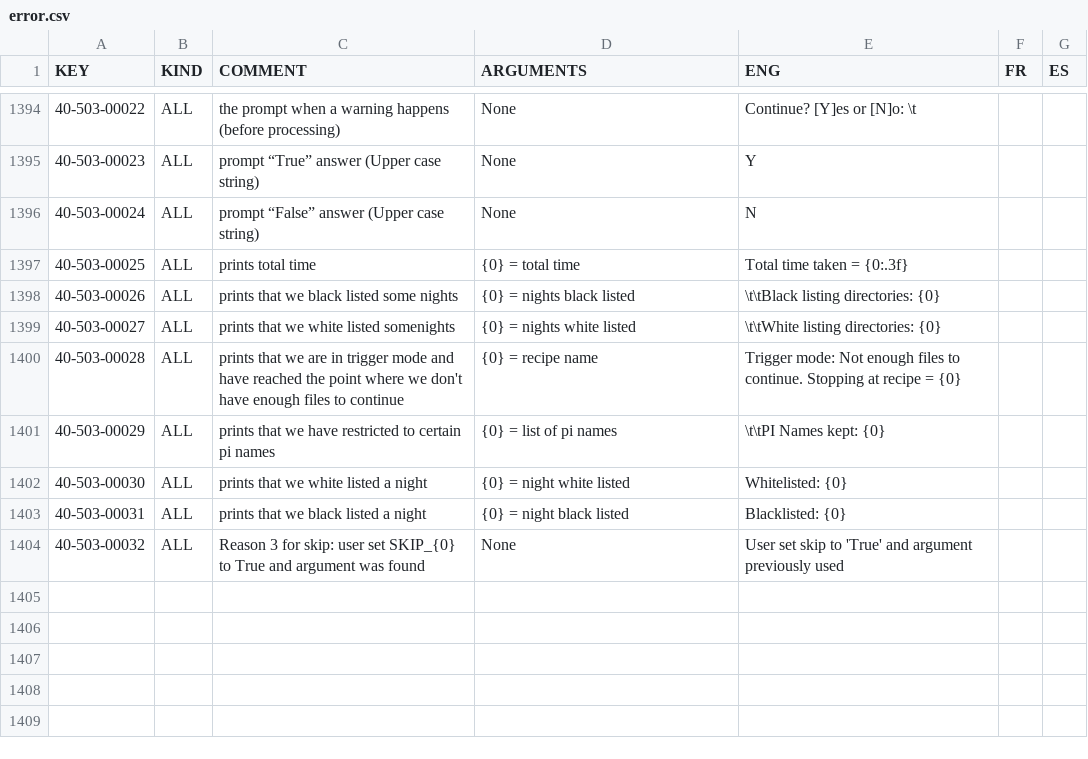
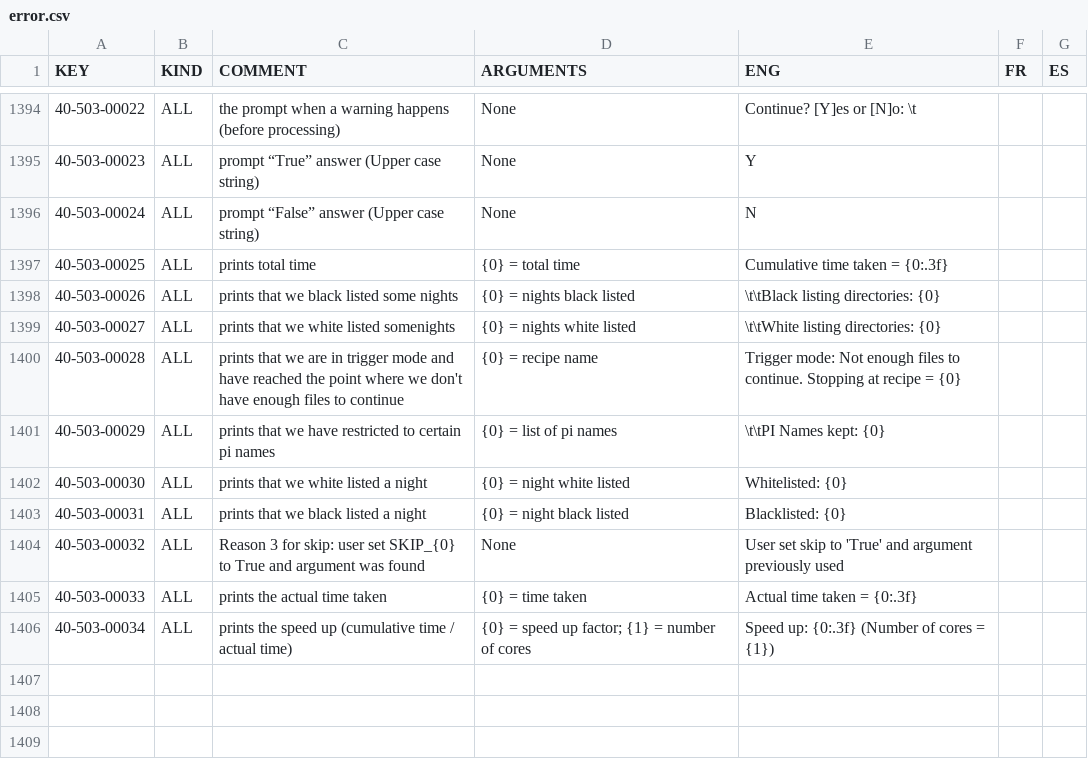
Before and after one commit to njcuk9999/apero-drs, a CSV file: apero/lang/databases/error.csv, drawn as a sheet; only a part is shown, gaps mark what is left out.

Commit message:
update language database

```diff
--- a/apero/lang/databases/error.csv
+++ b/apero/lang/databases/error.csv
@@ -1396,3 +1396,3 @@
 "40-503-00024","ALL","prompt “False” answer (Upper case string)","None","N","",""
-"40-503-00025","ALL","prints total time","{0} = total time","Total time taken = {0:.3f}","",""
+"40-503-00025","ALL","prints total time","{0} = total time","Cumulative time taken = {0:.3f}","",""
 "40-503-00026","ALL","prints that we black listed some nights","{0} = nights black listed","\t\tBlack listing directories: {0}","",""
@@ -1404,4 +1404,4 @@
 "40-503-00032","ALL","Reason 3 for skip: user set SKIP_{0} to True and argument was found","None","User set skip to 'True' and argument previously used","",""
-"","","","","","",""
-"","","","","","",""
+"40-503-00033","ALL","prints the actual time taken","{0} = time taken","Actual time taken = {0:.3f}","",""
+"40-503-00034","ALL","prints the speed up (cumulative time / actual time)","{0} = speed up factor; {1} = number of cores","Speed up: {0:.3f}   (Number of cores = {1})","",""
 "","","","","","",""
```
Also changed, not shown: 2 other files.
